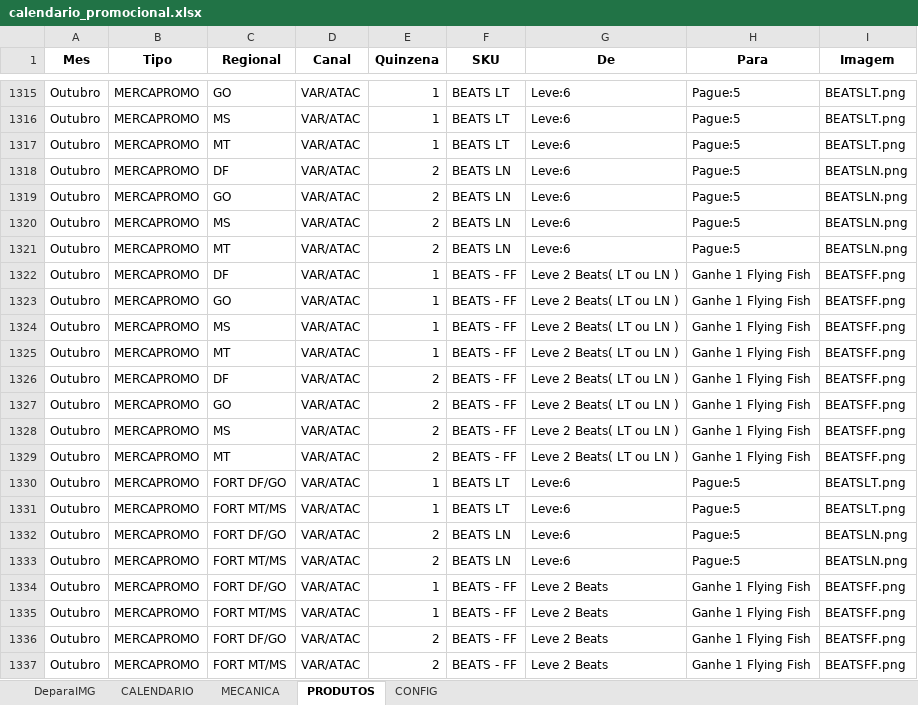
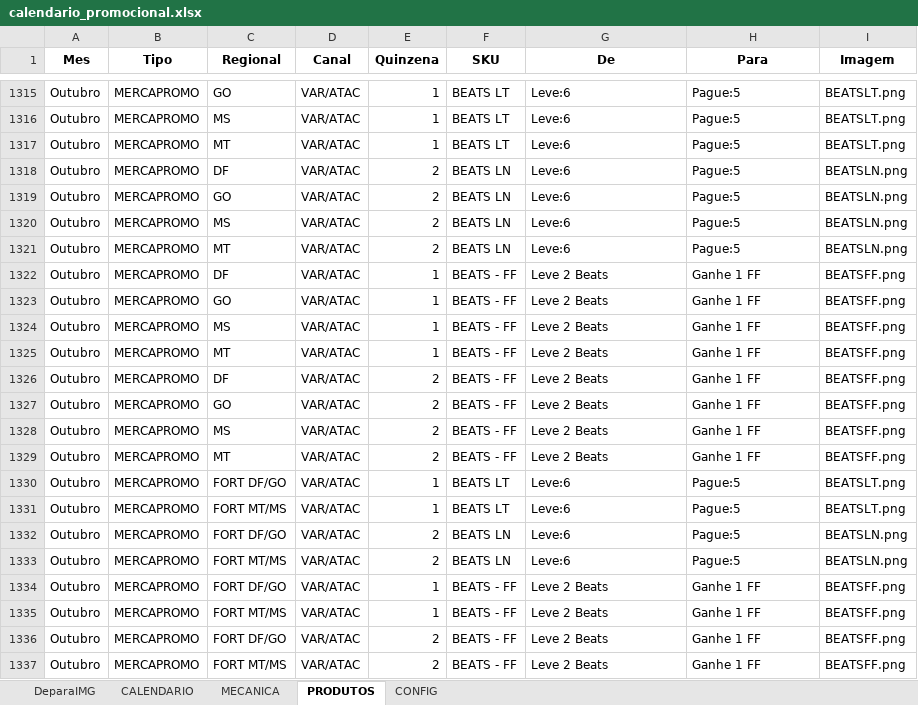
Before and after one commit to JhonatandeAlmeida/Calendario, an Excel workbook: data/calendario_promocional.xlsx, sheet PRODUTOS, drawn as a sheet; only a part is shown, gaps mark what is left out; values as stored, in another font and other column widths than the file's, no borders; the diff names each change by its address in the sheet, - before the commit and + after, or states it on an @@ line.

Commit message:
Add files via upload

```diff
--- a/data/calendario_promocional.xlsx (sheet PRODUTOS)
+++ b/data/calendario_promocional.xlsx (sheet PRODUTOS)
-G1322:G1329 (De): Leve 2 Beats( LT ou LN )
+G1322:G1329 (De): Leve 2 Beats
-H1322:H1329 (Para): Ganhe 1 Flying Fish
+H1322:H1329 (Para): Ganhe 1 FF
-H1334:H1337 (Para): Ganhe 1 Flying Fish
+H1334:H1337 (Para): Ganhe 1 FF
```
